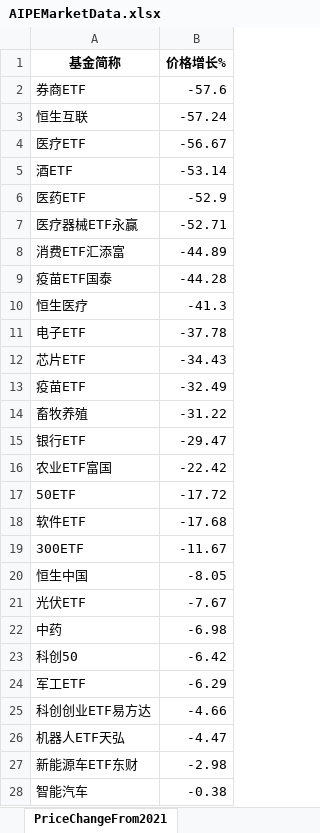
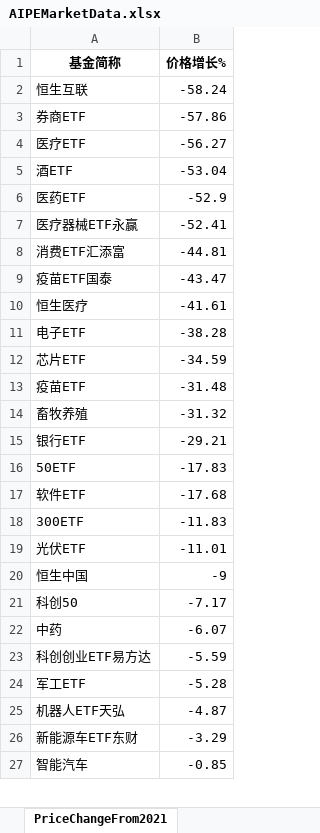
Before and after one commit to digital-era/AIPEMarketDashboard, an Excel workbook: AIPEMarketData.xlsx, sheet PriceChangeFrom2021, drawn as a sheet; only a part is shown; values as stored, in another font and other column widths than the file's, no borders; removed rows and columns are numbered as before the commit, all else as after; the diff covers the shown part only; the diff names each change by its address in the sheet, - before the commit and + after, or states it on an @@ line.

```diff
--- a/AIPEMarketData.xlsx (sheet PriceChangeFrom2021)
+++ b/AIPEMarketData.xlsx (sheet PriceChangeFrom2021)
-row 2: 券商ETF | -57.6
-B2 (价格增长%): -57.24
+B2 (价格增长%): -58.24
+row 3: 券商ETF | -57.86
-B4 (价格增长%): -56.67
+B4 (价格增长%): -56.27
-B5 (价格增长%): -53.14
+B5 (价格增长%): -53.04
-B7 (价格增长%): -52.71
+B7 (价格增长%): -52.41
-B8 (价格增长%): -44.89
+B8 (价格增长%): -44.81
-B9 (价格增长%): -44.28
+B9 (价格增长%): -43.47
-B10 (价格增长%): -41.3
+B10 (价格增长%): -41.61
-B11 (价格增长%): -37.78
+B11 (价格增长%): -38.28
-B12 (价格增长%): -34.43
+B12 (价格增长%): -34.59
-B13 (价格增长%): -32.49
+B13 (价格增长%): -31.48
-B14 (价格增长%): -31.22
+B14 (价格增长%): -31.32
-B15 (价格增长%): -29.47
+B15 (价格增长%): -29.21
-row 16: 农业ETF富国 | -22.42
-B16 (价格增长%): -17.72
+B16 (价格增长%): -17.83
-B18 (价格增长%): -11.67
+B18 (价格增长%): -11.83
-row 20: 恒生中国 | -8.05
-B19 (价格增长%): -7.67
+B19 (价格增长%): -11.01
-row 22: 中药 | -6.98
+row 20: 恒生中国 | -9
-B21 (价格增长%): -6.42
+B21 (价格增长%): -7.17
-row 24: 军工ETF | -6.29
+row 22: 中药 | -6.07
-B23 (价格增长%): -4.66
+B23 (价格增长%): -5.59
+row 24: 军工ETF | -5.28
-B25 (价格增长%): -4.47
+B25 (价格增长%): -4.87
-B26 (价格增长%): -2.98
+B26 (价格增长%): -3.29
-B27 (价格增长%): -0.38
+B27 (价格增长%): -0.85
```
Also changed, not shown: 7 added rows, 8 removed rows and 25 edited cells elsewhere in this sheet, sheet PriceThisYearChange, sheet ShareThisYearChange, sheet DistributeHotIndustry, sheet TopStockInTopPotScore, sheet ShareChangeFrom2021, sheet TopStockIn5DaysMainFund, 7 more sheets, 1 other file.
